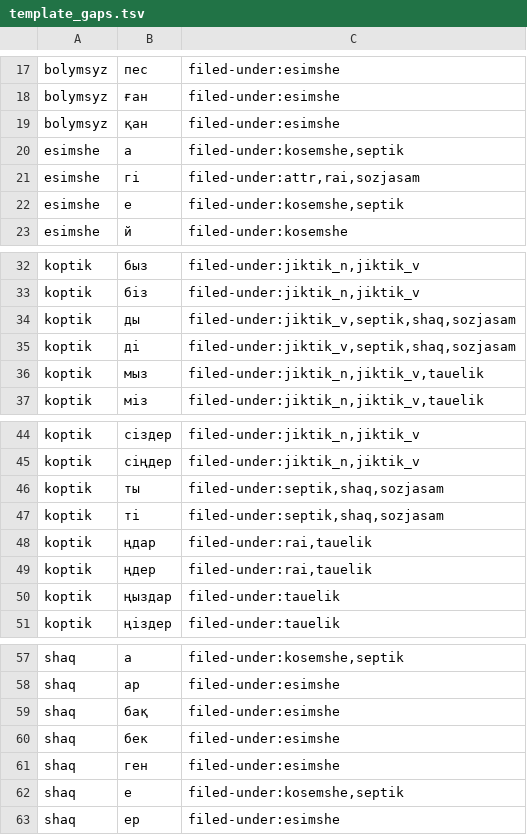
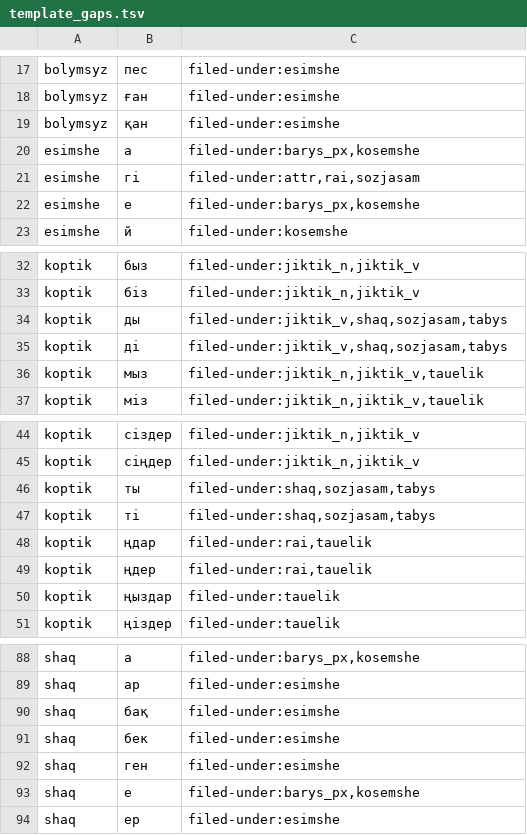
Before and after one commit to iDynbek/kazspell, a TSV file: data/template_gaps.tsv, drawn as a sheet; only a part is shown, gaps mark what is left out; addresses are those after the commit; the diff covers the shown part only; the diff names each change by its address in the sheet, - before the commit and + after, or states it on an @@ line.

```diff
--- a/data/template_gaps.tsv
+++ b/data/template_gaps.tsv
-C20: filed-under:kosemshe,septik
+C20: filed-under:barys_px,kosemshe
-C22: filed-under:kosemshe,septik
+C22: filed-under:barys_px,kosemshe
-C34:C35: filed-under:jiktik_v,septik,shaq,sozjasam
+C34:C35: filed-under:jiktik_v,shaq,sozjasam,tabys
-C46:C47: filed-under:septik,shaq,sozjasam
+C46:C47: filed-under:shaq,sozjasam,tabys
-C88: filed-under:kosemshe,septik
+C88: filed-under:barys_px,kosemshe
-C93: filed-under:kosemshe,septik
+C93: filed-under:barys_px,kosemshe
```
Also changed, not shown: 31 added rows elsewhere in this file, 6 other files.
